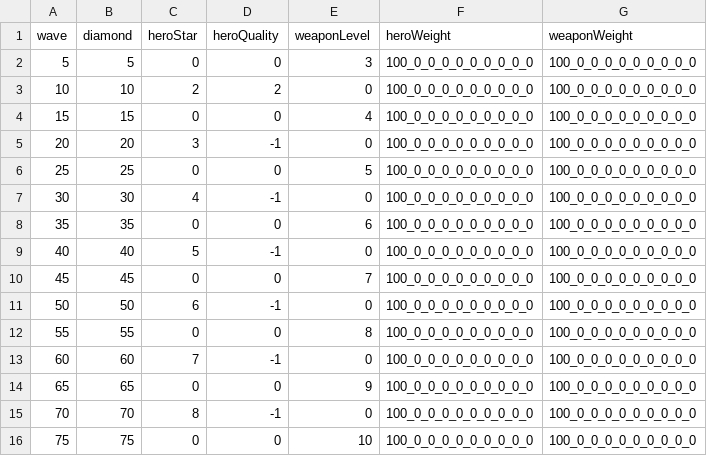
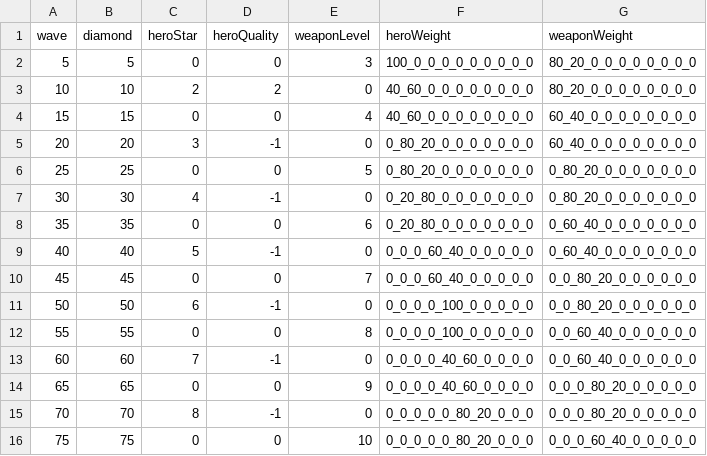
Before and after one commit to coder-hp/MergeDefense, a CSV file: MergeDefense/Assets/Excel/killReward.csv, drawn as a sheet.

```diff
--- a/MergeDefense/Assets/Excel/killReward.csv
+++ b/MergeDefense/Assets/Excel/killReward.csv
@@ -1,16 +1,16 @@
 wave,diamond,heroStar,heroQuality,weaponLevel,heroWeight,weaponWeight
-5,5,0,0,3,100_0_0_0_0_0_0_0_0_0,100_0_0_0_0_0_0_0_0_0
-10,10,2,2,0,100_0_0_0_0_0_0_0_0_0,100_0_0_0_0_0_0_0_0_0
-15,15,0,0,4,100_0_0_0_0_0_0_0_0_0,100_0_0_0_0_0_0_0_0_0
-20,20,3,-1,0,100_0_0_0_0_0_0_0_0_0,100_0_0_0_0_0_0_0_0_0
-25,25,0,0,5,100_0_0_0_0_0_0_0_0_0,100_0_0_0_0_0_0_0_0_0
-30,30,4,-1,0,100_0_0_0_0_0_0_0_0_0,100_0_0_0_0_0_0_0_0_0
-35,35,0,0,6,100_0_0_0_0_0_0_0_0_0,100_0_0_0_0_0_0_0_0_0
-40,40,5,-1,0,100_0_0_0_0_0_0_0_0_0,100_0_0_0_0_0_0_0_0_0
-45,45,0,0,7,100_0_0_0_0_0_0_0_0_0,100_0_0_0_0_0_0_0_0_0
-50,50,6,-1,0,100_0_0_0_0_0_0_0_0_0,100_0_0_0_0_0_0_0_0_0
-55,55,0,0,8,100_0_0_0_0_0_0_0_0_0,100_0_0_0_0_0_0_0_0_0
-60,60,7,-1,0,100_0_0_0_0_0_0_0_0_0,100_0_0_0_0_0_0_0_0_0
-65,65,0,0,9,100_0_0_0_0_0_0_0_0_0,100_0_0_0_0_0_0_0_0_0
-70,70,8,-1,0,100_0_0_0_0_0_0_0_0_0,100_0_0_0_0_0_0_0_0_0
-75,75,0,0,10,100_0_0_0_0_0_0_0_0_0,100_0_0_0_0_0_0_0_0_0
+5,5,0,0,3,100_0_0_0_0_0_0_0_0_0,80_20_0_0_0_0_0_0_0_0
+10,10,2,2,0,40_60_0_0_0_0_0_0_0_0,80_20_0_0_0_0_0_0_0_0
+15,15,0,0,4,40_60_0_0_0_0_0_0_0_0,60_40_0_0_0_0_0_0_0_0
+20,20,3,-1,0,0_80_20_0_0_0_0_0_0_0,60_40_0_0_0_0_0_0_0_0
+25,25,0,0,5,0_80_20_0_0_0_0_0_0_0,0_80_20_0_0_0_0_0_0_0
+30,30,4,-1,0,0_20_80_0_0_0_0_0_0_0,0_80_20_0_0_0_0_0_0_0
+35,35,0,0,6,0_20_80_0_0_0_0_0_0_0,0_60_40_0_0_0_0_0_0_0
+40,40,5,-1,0,0_0_0_60_40_0_0_0_0_0,0_60_40_0_0_0_0_0_0_0
+45,45,0,0,7,0_0_0_60_40_0_0_0_0_0,0_0_80_20_0_0_0_0_0_0
+50,50,6,-1,0,0_0_0_0_100_0_0_0_0_0,0_0_80_20_0_0_0_0_0_0
+55,55,0,0,8,0_0_0_0_100_0_0_0_0_0,0_0_60_40_0_0_0_0_0_0
+60,60,7,-1,0,0_0_0_0_40_60_0_0_0_0,0_0_60_40_0_0_0_0_0_0
+65,65,0,0,9,0_0_0_0_40_60_0_0_0_0,0_0_0_80_20_0_0_0_0_0
+70,70,8,-1,0,0_0_0_0_0_80_20_0_0_0,0_0_0_80_20_0_0_0_0_0
+75,75,0,0,10,0_0_0_0_0_80_20_0_0_0,0_0_0_60_40_0_0_0_0_0
```
Also changed, not shown: MergeDefense/Assets/Excel/hero.csv, 3 other files.
